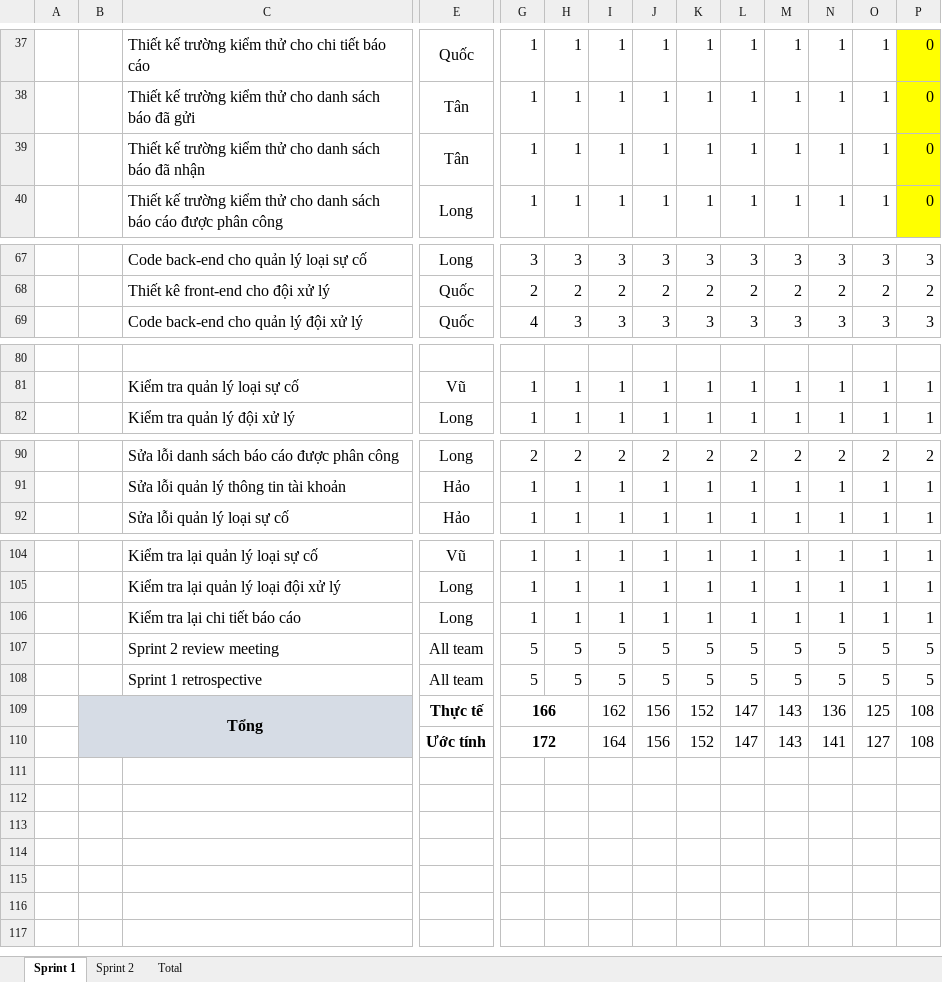
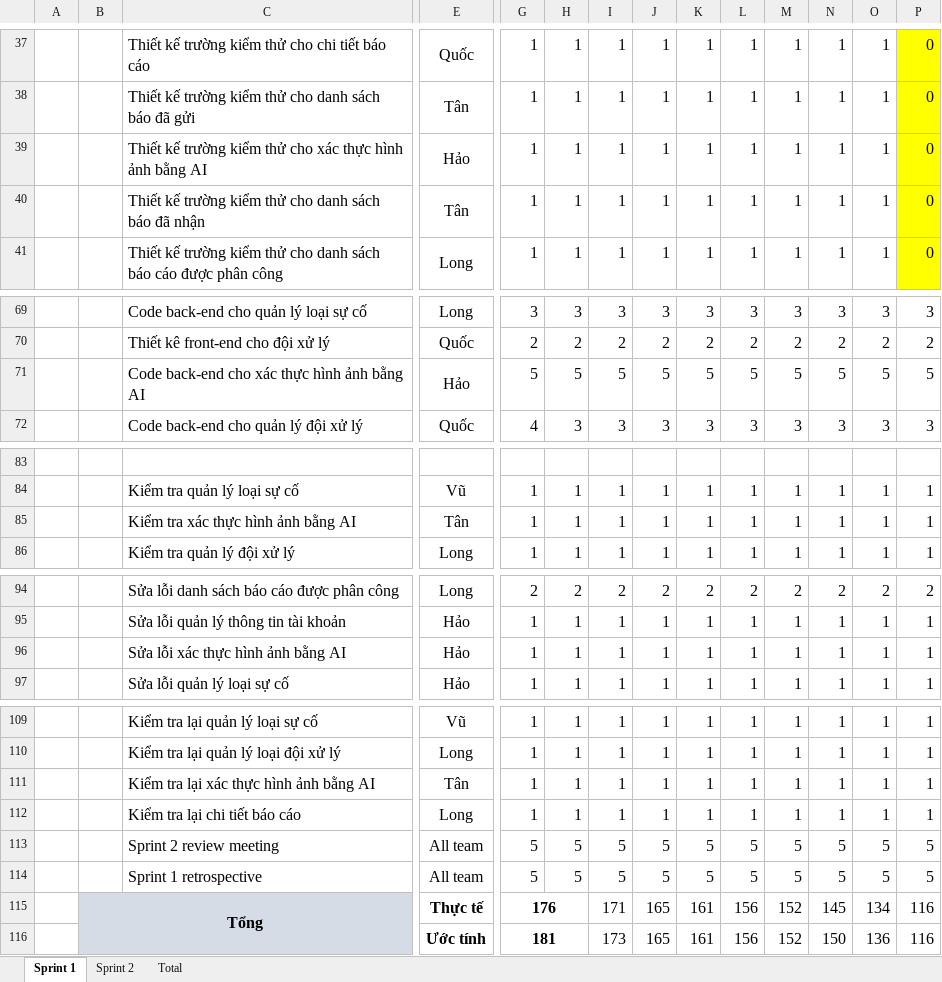
Before and after one commit to quocvo114/SafinIMF, an Excel workbook: Document/SCI_SE_10.ProjectSprintBacklog_ver2.xlsx, sheet Sprint 1, drawn as a sheet; only a part is shown, gaps mark what is left out; values as stored, in another font and other column widths than the file's, no borders; charts and pictures not drawn; removed rows and columns are numbered as before the commit, all else as after; rows hold the shown columns only; the diff covers the shown part only; the diff names each change by its address in the sheet, - before the commit and + after, or states it on an @@ line.

```diff
--- a/Document/SCI_SE_10.ProjectSprintBacklog_ver2.xlsx (sheet Sprint 1)
+++ b/Document/SCI_SE_10.ProjectSprintBacklog_ver2.xlsx (sheet Sprint 1)
+row 39:  |  | Thiết kế trường kiểm thử cho xác thực hình ảnh bằng AI | Hảo | 1 | 1 | 1 | 1 | 1 | 1 | 1 | 1 | 1 | 0
+row 71:  |  | Code back-end cho xác thực hình ảnh bằng AI | Hảo | 5 | 5 | 5 | 5 | 5 | 5 | 5 | 5 | 5 | 5
+row 85:  |  | Kiểm tra xác thực hình ảnh bằng AI | Tân | 1 | 1 | 1 | 1 | 1 | 1 | 1 | 1 | 1 | 1
+row 96:  |  | Sửa lỗi xác thực hình ảnh bằng AI | Hảo | 1 | 1 | 1 | 1 | 1 | 1 | 1 | 1 | 1 | 1
+row 111:  |  | Kiểm tra lại xác thực hình ảnh bằng AI | Tân | 1 | 1 | 1 | 1 | 1 | 1 | 1 | 1 | 1 | 1
-row 109:  | Tổng |  | Thực tế | 166 |  | 162 | 156 | 152 | 147 | 143 | 136 | 125 | 108
-row 110:  |  |  | Ước tính | 172 |  | 164 | 156 | 152 | 147 | 143 | 141 | 127 | 108
+row 115:  | Tổng |  | Thực tế | 176 |  | 171 | 165 | 161 | 156 | 152 | 145 | 134 | 116
+row 116:  |  |  | Ước tính | 181 |  | 173 | 165 | 161 | 156 | 152 | 150 | 136 | 116
```
Also changed, not shown: 2 added rows, 1 removed row and 6 edited cells elsewhere in this sheet, sheet Sprint 2, sheet Total, formulas that keep their value, charts or pictures, 34 other files.
